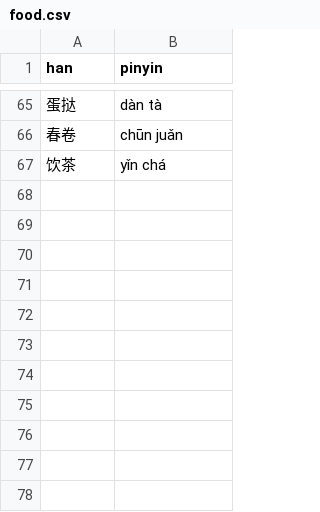
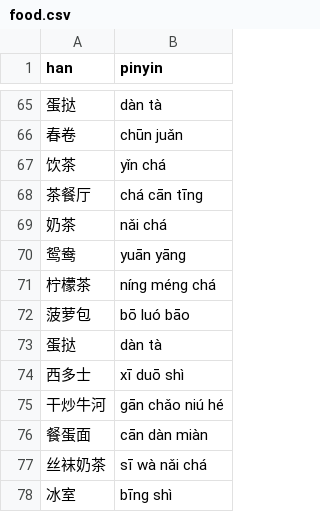
Before and after one commit to albert-yu/han-zi, a CSV file: phrases/food.csv, drawn as a sheet; only a part is shown, gaps mark what is left out; the diff names each change by its address in the sheet, - before the commit and + after, or states it on an @@ line.

Commit message:
add cha chaan teng terms

```diff
--- a/phrases/food.csv
+++ b/phrases/food.csv
+row 68: 茶餐厅 | chá cān tīng
+row 69: 奶茶 | nǎi chá
+row 70: 鸳鸯 | yuān yāng
+row 71: 柠檬茶 | níng méng chá
+row 72: 菠萝包 | bō luó bāo
+row 73: 蛋挞 | dàn tà
+row 74: 西多士 | xī duō shì
+row 75: 干炒牛河 | gān chǎo niú hé
+row 76: 餐蛋面 | cān dàn miàn
+row 77: 丝袜奶茶 | sī wà nǎi chá
+row 78: 冰室 | bīng shì
```
